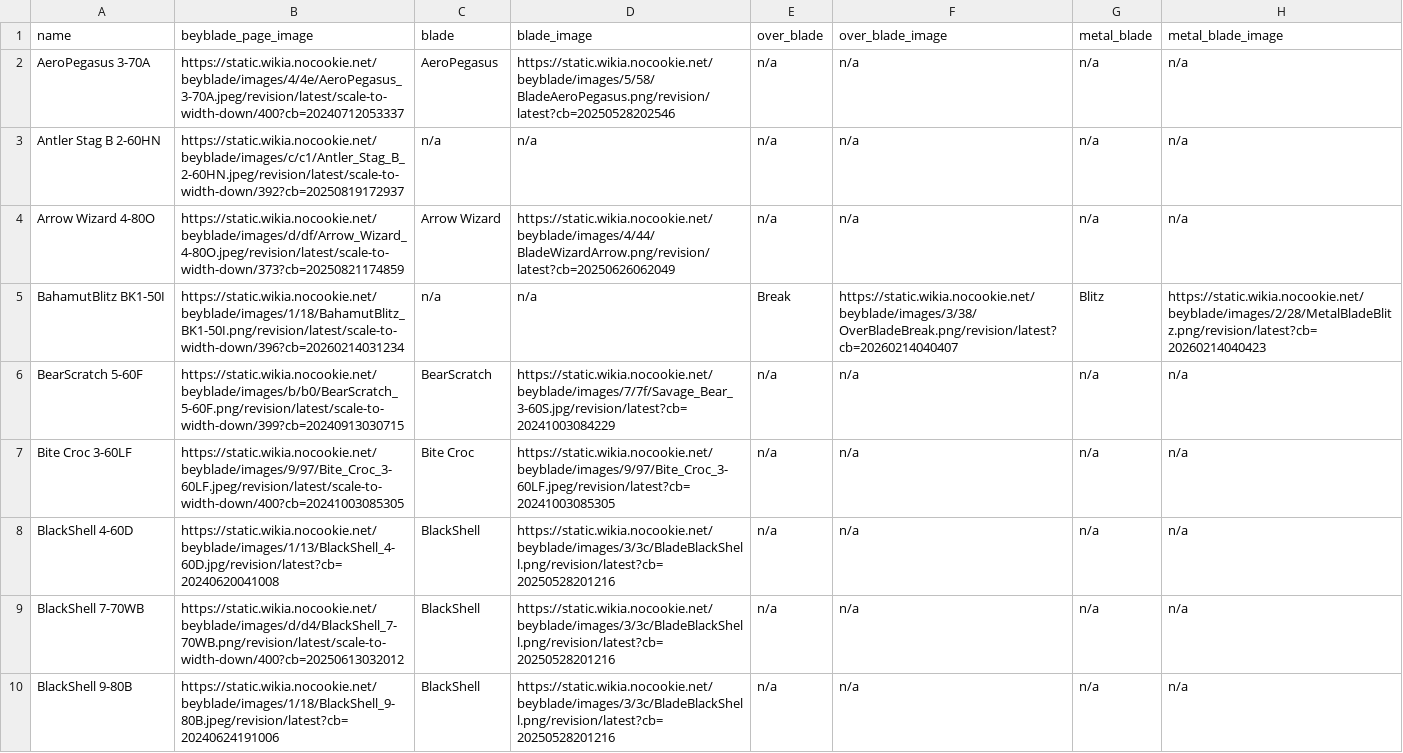
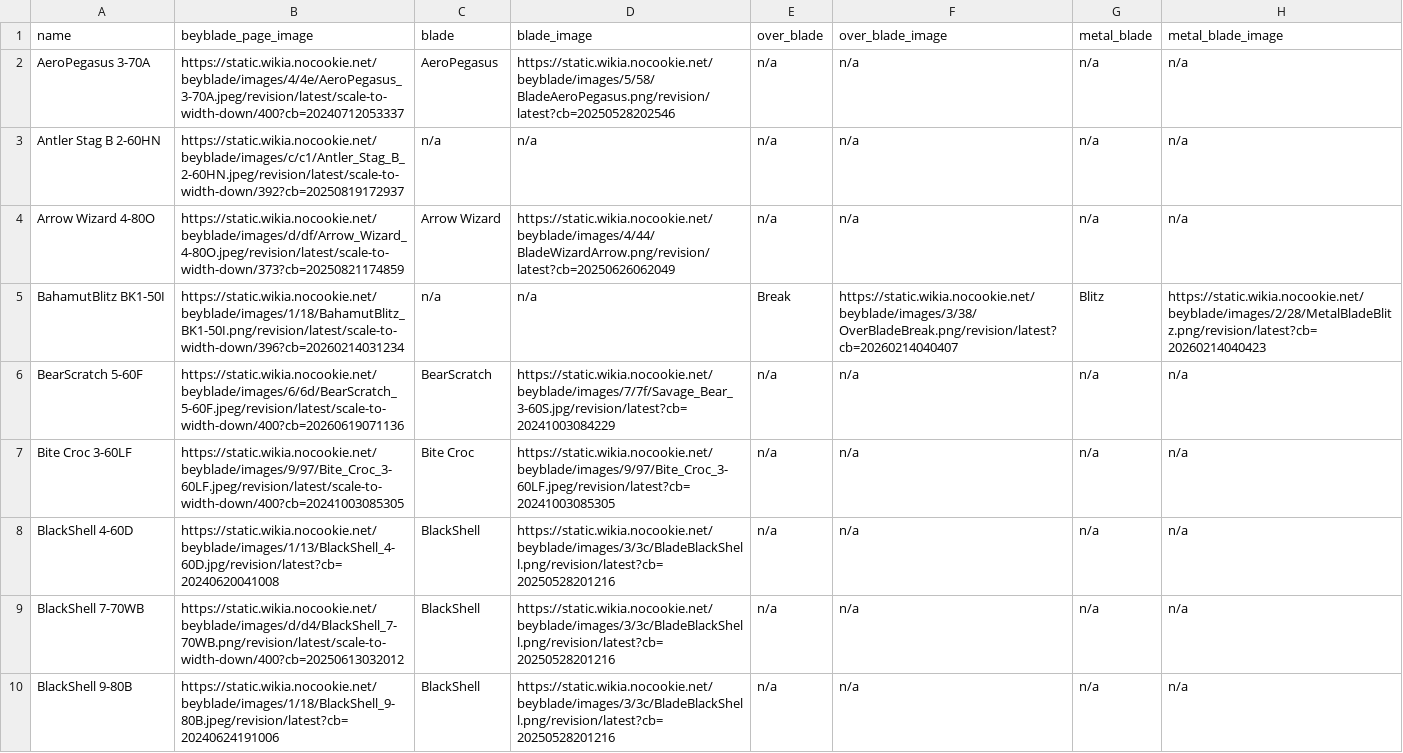
Before and after one commit to OneDime/Software-Beyblade, a CSV file: beyblade_x.csv, drawn as a sheet; only a part is shown; the diff covers the shown part only; the diff names each change by its address in the sheet, - before the commit and + after, or states it on an @@ line.

```diff
--- a/beyblade_x.csv
+++ b/beyblade_x.csv
-B6 (beyblade_page_image): https://static.wikia.nocookie.net/beyblade/images/b/b0/BearScratch_5-60F.png/revision/latest/scale-to-width-down/399?cb=20240913030715
+B6 (beyblade_page_image): https://static.wikia.nocookie.net/beyblade/images/6/6d/BearScratch_5-60F.jpeg/revision/latest/scale-to-width-down/400?cb=20260619071136
```
Also changed, not shown: 9 edited cells elsewhere in this file, 9 other files.
